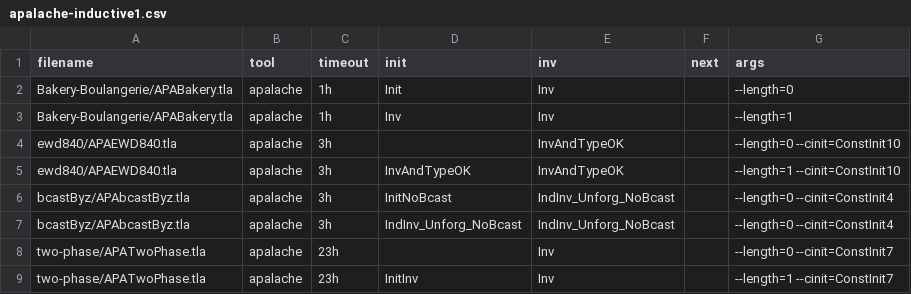
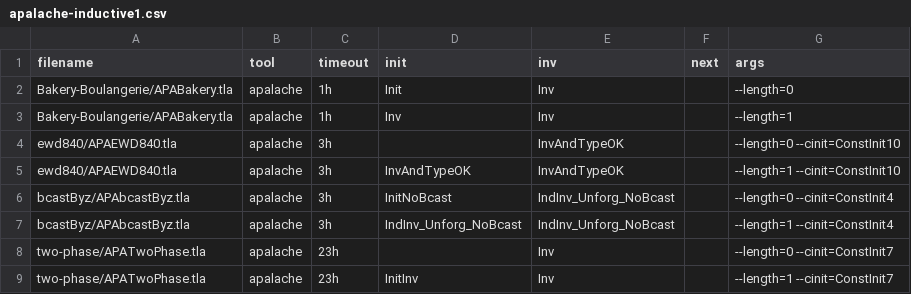
Before and after one commit to apalache-mc/apalache-tests, a CSV file: performance/apalache-inductive1.csv, drawn as a sheet.

Commit message:
fixed length to 1

```diff
--- a/performance/apalache-inductive1.csv
+++ b/performance/apalache-inductive1.csv
@@ -6,3 +6,3 @@ ewd840/APAEWD840.tla,apalache,3h,InvAndTypeOK,InvAndTypeOK,,--length=1 --cinit=C
 bcastByz/APAbcastByz.tla,apalache,3h,InitNoBcast,IndInv_Unforg_NoBcast,,--length=0 --cinit=ConstInit4
-bcastByz/APAbcastByz.tla,apalache,3h,IndInv_Unforg_NoBcast,IndInv_Unforg_NoBcast,,--length=0 --cinit=ConstInit4
+bcastByz/APAbcastByz.tla,apalache,3h,IndInv_Unforg_NoBcast,IndInv_Unforg_NoBcast,,--length=1 --cinit=ConstInit4
 two-phase/APATwoPhase.tla,apalache,23h,,Inv,,--length=0 --cinit=ConstInit7
```
